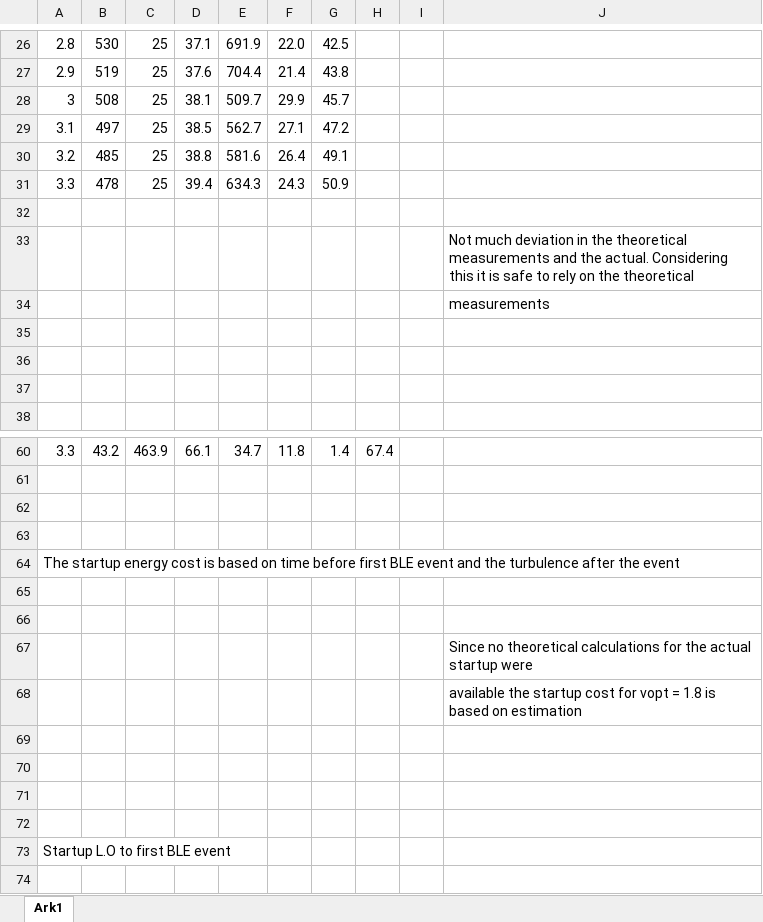
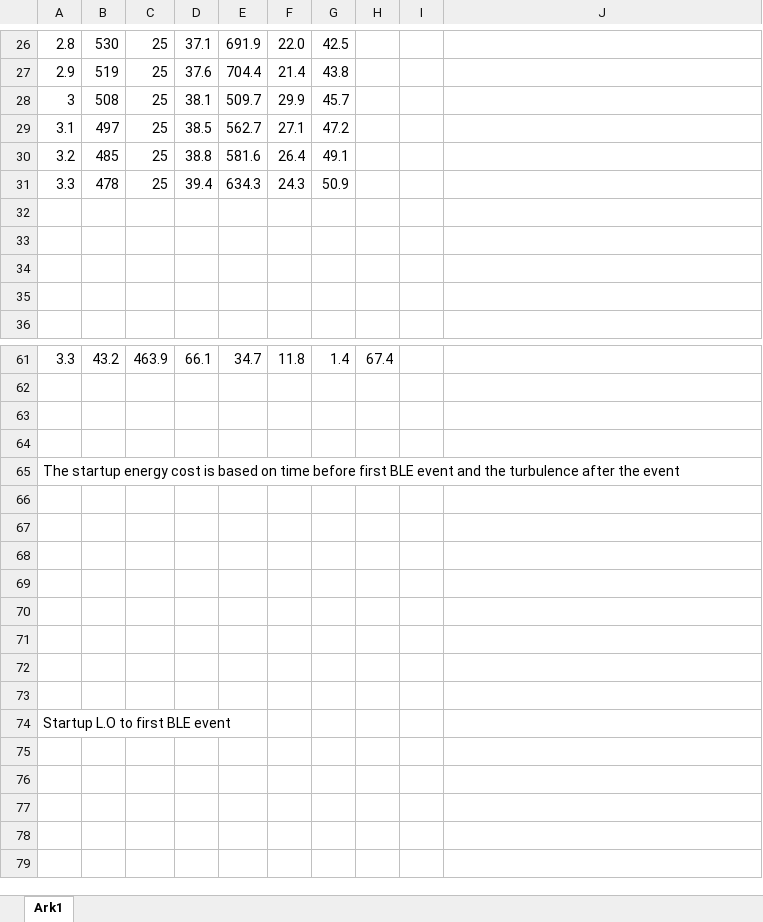
Before and after one commit to simenrostad/Bachelor-Nordic_Semi, an Excel workbook: Misc/Measurements and calculations/Design spesification 1.1.xlsx, sheet Ark1, drawn as a sheet; only a part is shown, gaps mark what is left out; the shorter side is filled out with more unchanged rows; values as stored, in another font and other column widths than the file's, no borders; charts and pictures not drawn; removed rows and columns are numbered as before the commit, all else as after; the diff covers the shown part only; the diff names each change by its address in the sheet, - before the commit and + after, or states it on an @@ line.

```diff
--- a/Misc/Measurements and calculations/Design spesification 1.1.xlsx (sheet Ark1)
+++ b/Misc/Measurements and calculations/Design spesification 1.1.xlsx (sheet Ark1)
-row 33:  |  |  |  |  |  |  |  |  | Not much deviation in the theoretical measurements and the actual. Considering this it is safe to rely on the theoretical
-row 34:  |  |  |  |  |  |  |  |  | measurements
-J68: Since no theoretical calculations for the actual startup were
+J68: (empty)
-J69: available the startup cost for vopt = 1.8 is based on estimation
+J69: (empty)
```
Also changed, not shown: 11 added rows, 10 removed rows, 3 edited cells and cell formats elsewhere in this sheet, formulas that keep their value, charts or pictures, 3 other files.
